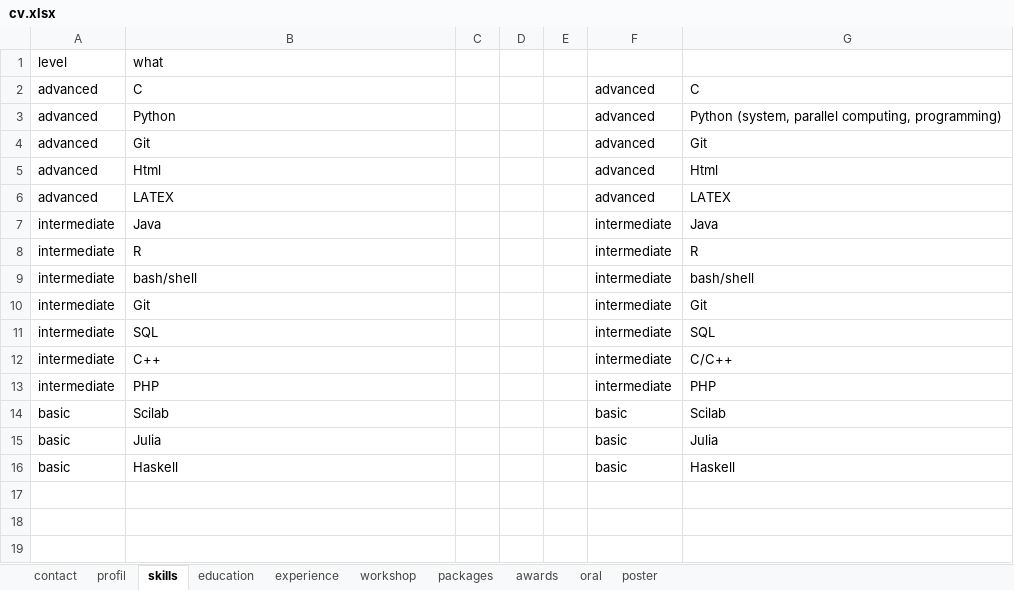
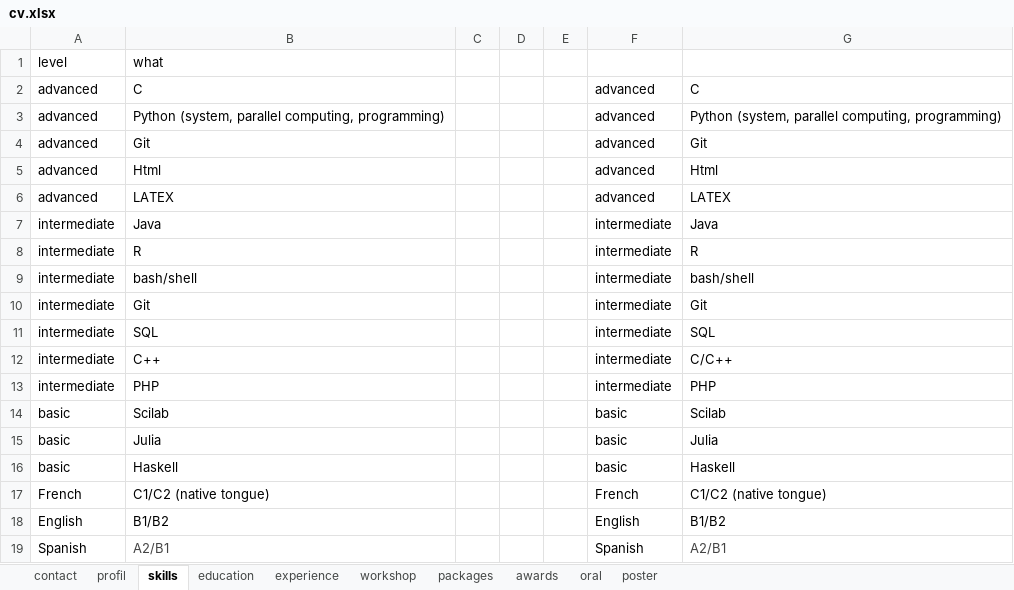
Before and after one commit to AxelMaths/AxelMaths.github.io, an Excel workbook: data/cv.xlsx, sheet skills, drawn as a sheet; values as stored, in another font and other column widths than the file's, no borders; the diff names each change by its address in the sheet, - before the commit and + after, or states it on an @@ line.

Commit message:
Updated informations about languages
My resume improved with my language skills

```diff
--- a/data/cv.xlsx (sheet skills)
+++ b/data/cv.xlsx (sheet skills)
-B3: Python
+B3: Python (system, parallel computing, programming)
+row 17: French | C1/C2 (native tongue) |  |  |  | French | C1/C2 (native tongue)
+row 18: English | B1/B2 |  |  |  | English | B1/B2
+row 19: Spanish | A2/B1 |  |  |  | Spanish | A2/B1
```
Also changed, not shown: 3 other files.
